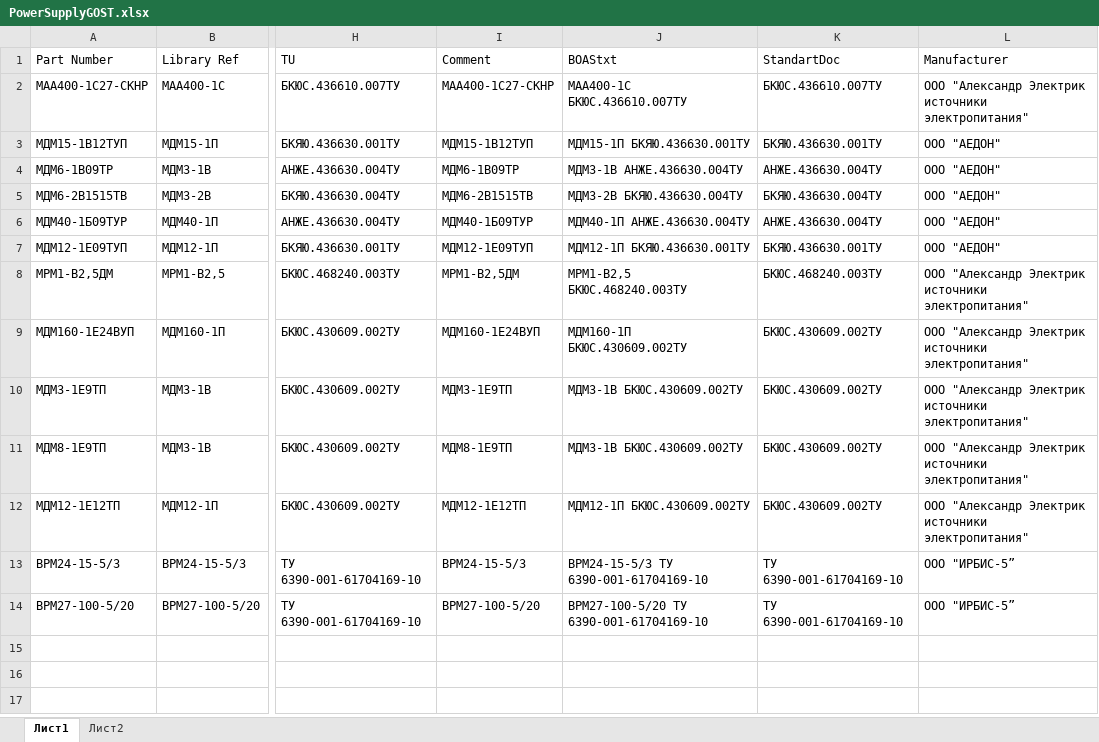
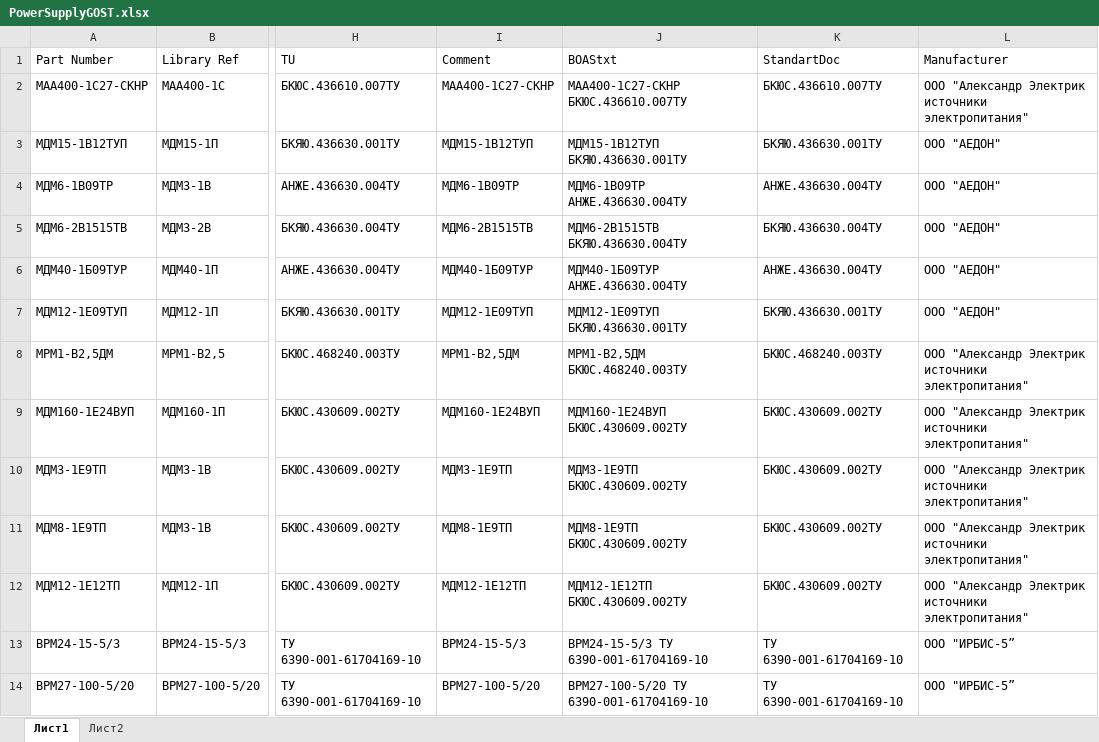
Before and after one commit to work5lov/LibrariesGOST, an Excel workbook: PowerSupplyGOST.xlsx, sheet Лист1, drawn as a sheet; only a part is shown, gaps mark what is left out; values as stored, in another font and other column widths than the file's, no borders; the diff covers the shown part only; the diff names each change by its address in the sheet, - before the commit and + after, or states it on an @@ line.

```diff
--- a/PowerSupplyGOST.xlsx (sheet Лист1)
+++ b/PowerSupplyGOST.xlsx (sheet Лист1)
-J2 (BOAStxt): МАА400-1С БКЮС.436610.007ТУ
+J2 (BOAStxt): МАА400-1С27-СКНР БКЮС.436610.007ТУ
-J3 (BOAStxt): МДМ15-1П БКЯЮ.436630.001ТУ
+J3 (BOAStxt): МДМ15-1В12ТУП БКЯЮ.436630.001ТУ
-J4 (BOAStxt): МДМ3-1В АНЖЕ.436630.004ТУ
+J4 (BOAStxt): МДМ6-1В09ТР АНЖЕ.436630.004ТУ
-J5 (BOAStxt): МДМ3-2В БКЯЮ.436630.004ТУ
+J5 (BOAStxt): МДМ6-2В1515ТВ БКЯЮ.436630.004ТУ
-J6 (BOAStxt): МДМ40-1П АНЖЕ.436630.004ТУ
+J6 (BOAStxt): МДМ40-1Б09ТУР АНЖЕ.436630.004ТУ
-J7 (BOAStxt): МДМ12-1П БКЯЮ.436630.001ТУ
+J7 (BOAStxt): МДМ12-1E09ТУП БКЯЮ.436630.001ТУ
-J8 (BOAStxt): МРМ1-В2,5 БКЮС.468240.003ТУ
+J8 (BOAStxt): МРМ1-В2,5ДМ БКЮС.468240.003ТУ
-J9 (BOAStxt): МДМ160-1П БКЮС.430609.002ТУ
+J9 (BOAStxt): МДМ160-1E24ВУП БКЮС.430609.002ТУ
-J10 (BOAStxt): МДМ3-1В БКЮС.430609.002ТУ
+J10 (BOAStxt): МДМ3-1Е9ТП БКЮС.430609.002ТУ
-J11 (BOAStxt): МДМ3-1В БКЮС.430609.002ТУ
+J11 (BOAStxt): МДМ8-1Е9ТП БКЮС.430609.002ТУ
-J12 (BOAStxt): МДМ12-1П БКЮС.430609.002ТУ
+J12 (BOAStxt): МДМ12-1Е12ТП БКЮС.430609.002ТУ
```
Also changed, not shown: 9 added rows elsewhere in this sheet, formulas that keep their value, CapGOST.xlsx, ConnectorsGOST.xlsx, 5 other files.
